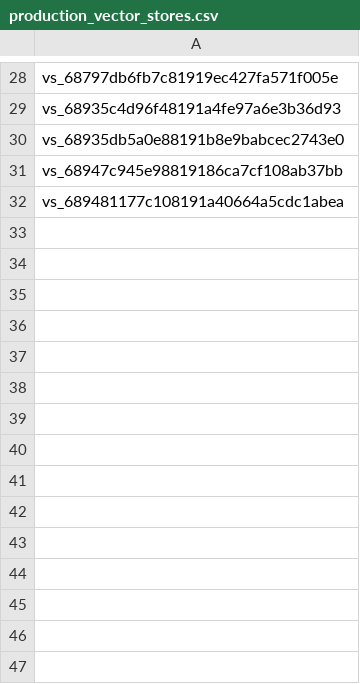
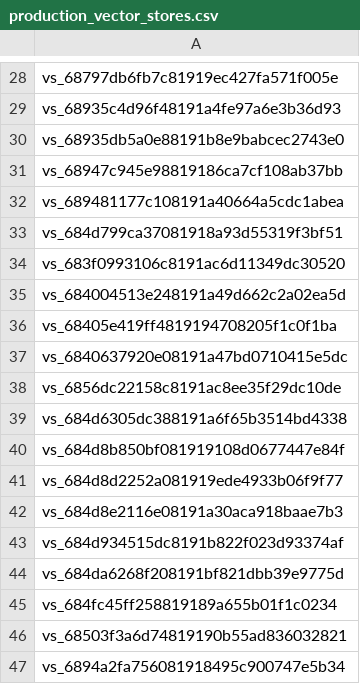
Before and after one commit to umans-tech/issue-solver-bots, a CSV file: issue-solver/production_vector_stores.csv, drawn as a sheet; only a part is shown, gaps mark what is left out; the diff names each change by its address in the sheet, - before the commit and + after, or states it on an @@ line.

Commit message:
ops(vector-store): keep Naji's dev vector stores 🙅🏾🧹✨

```diff
--- a/issue-solver/production_vector_stores.csv
+++ b/issue-solver/production_vector_stores.csv
+row 33: vs_684d799ca37081918a93d55319f3bf51
+row 34: vs_683f0993106c8191ac6d11349dc30520
+row 35: vs_684004513e248191a49d662c2a02ea5d
+row 36: vs_68405e419ff4819194708205f1c0f1ba
+row 37: vs_6840637920e08191a47bd0710415e5dc
+row 38: vs_6856dc22158c8191ac8ee35f29dc10de
+row 39: vs_684d6305dc388191a6f65b3514bd4338
+row 40: vs_684d8b850bf081919108d0677447e84f
+row 41: vs_684d8d2252a081919ede4933b06f9f77
+row 42: vs_684d8e2116e08191a30aca918baae7b3
+row 43: vs_684d934515dc8191b822f023d93374af
+row 44: vs_684da6268f208191bf821dbb39e9775d
+row 45: vs_684fc45ff258819189a655b01f1c0234
+row 46: vs_68503f3a6d74819190b55ad836032821
+row 47: vs_6894a2fa756081918495c900747e5b34
```
